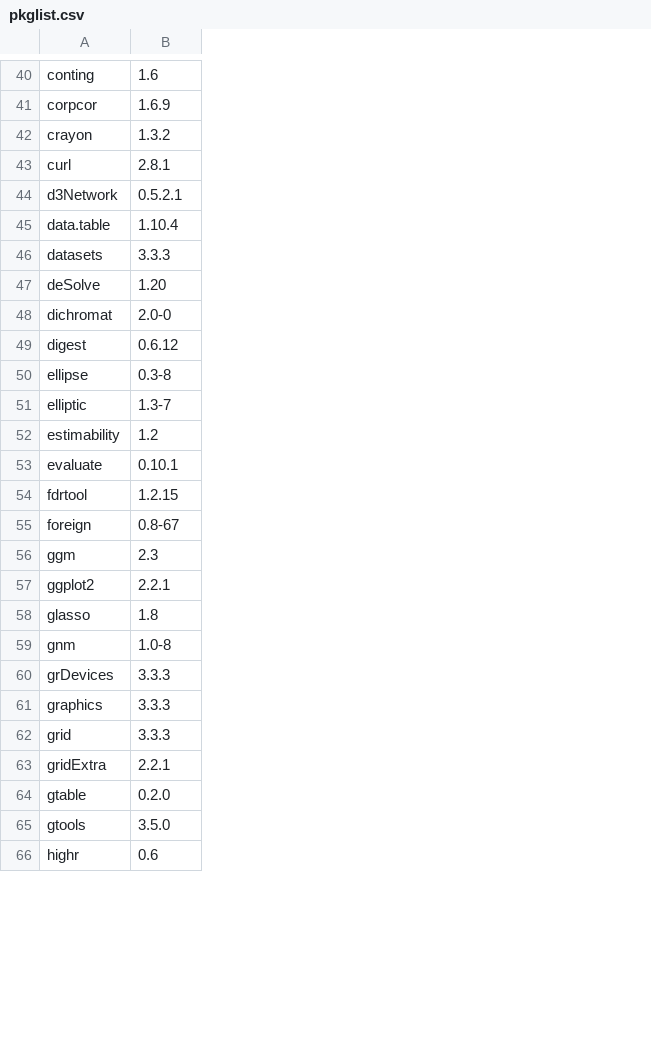
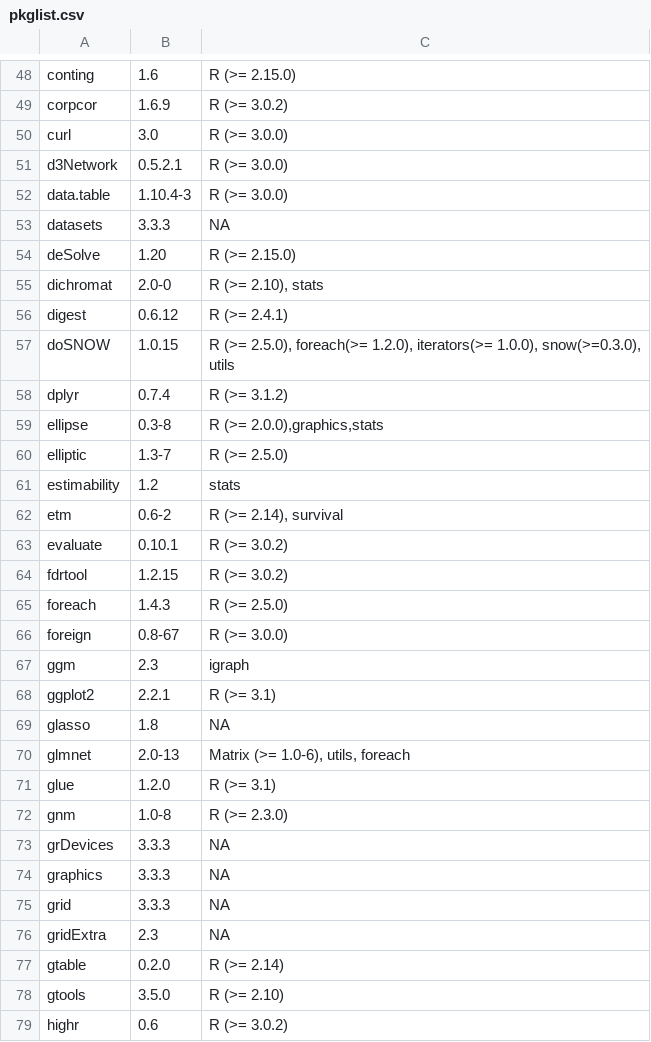
Before and after one commit to jasp-stats/jasp-desktop, a CSV file: Tools/pkglist.csv, drawn as a sheet; only a part is shown, gaps mark what is left out; removed rows and columns are numbered as before the commit, all else as after; the diff covers the shown part only; the diff names each change by its address in the sheet, - before the commit and + after, or states it on an @@ line.

Commit message:
Update R-package list for JASP 0.8.4

```diff
--- a/Tools/pkglist.csv
+++ b/Tools/pkglist.csv
+column C, rows 48-56: R (>= 2.15.0) | R (>= 3.0.2) | R (>= 3.0.0) | R (>= 3.0.0) | R (>= 3.0.0) | NA | R (>= 2.15.0) | R (>= 2.10), stats | R (>= 2.4.1); rows 59-61: R (>= 2.0.0),graphics,stats | R (>= 2.5.0) | stats; rows 63-64: R (>= 3.0.2) | R (>= 3.0.2); rows 66-69: R (>= 3.0.0) | igraph | R (>= 3.1) | NA; rows 72-79: R (>= 2.3.0) | NA | NA | NA | NA | R (>= 2.14) | R (>= 2.10) | R (>= 3.0.2)
-row 42: crayon | 1.3.2
-B50: 2.8.1
+B50: 3.0
-B52: 1.10.4
+B52: 1.10.4-3
+row 57: doSNOW | 1.0.15 | R (>= 2.5.0), foreach(>= 1.2.0), iterators(>= 1.0.0), snow(>=0.3.0), utils
+row 58: dplyr | 0.7.4 | R (>= 3.1.2)
+row 62: etm | 0.6-2 | R (>= 2.14), survival
+row 65: foreach | 1.4.3 | R (>= 2.5.0)
+row 70: glmnet | 2.0-13 | Matrix (>= 1.0-6), utils, foreach
+row 71: glue | 1.2.0 | R (>= 3.1)
-B76: 2.2.1
+B76: 2.3
```
Also changed, not shown: 22 added rows, 3 removed rows and 12 edited cells elsewhere in this file, 1 other file.
